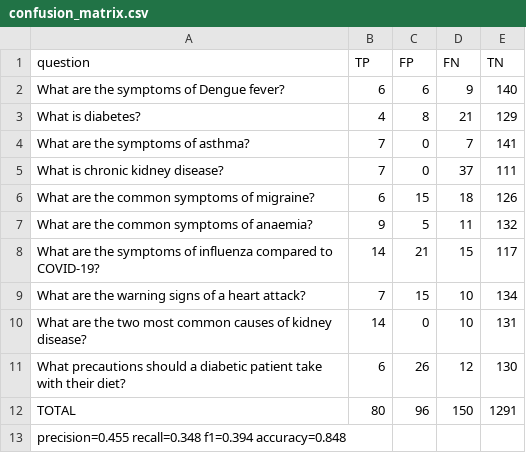
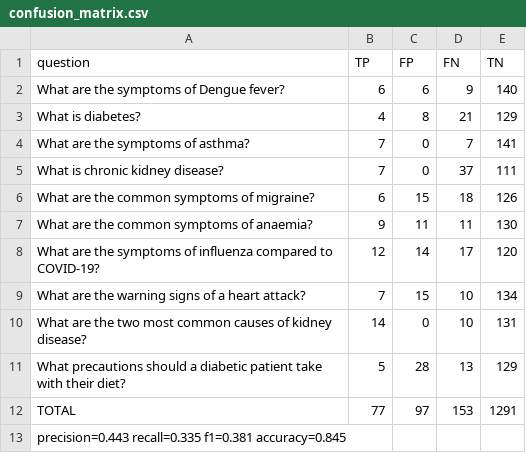
Before and after one commit to BuddhiDihansa/diseases-rag-chatbot-DS205.3-coursework, a CSV file: evaluation/confusion_matrix.csv, drawn as a sheet.

```diff
--- a/evaluation/confusion_matrix.csv
+++ b/evaluation/confusion_matrix.csv
@@ -6,8 +6,8 @@ What is chronic kidney disease?,7,0,37,111
 What are the common symptoms of migraine?,6,15,18,126
-What are the common symptoms of anaemia?,9,5,11,132
-What are the symptoms of influenza compared to COVID-19?,14,21,15,117
+What are the common symptoms of anaemia?,9,11,11,130
+What are the symptoms of influenza compared to COVID-19?,12,14,17,120
 What are the warning signs of a heart attack?,7,15,10,134
 What are the two most common causes of kidney disease?,14,0,10,131
-What precautions should a diabetic patient take with their diet?,6,26,12,130
-TOTAL,80,96,150,1291
-precision=0.455 recall=0.348 f1=0.394 accuracy=0.848,,,,
+What precautions should a diabetic patient take with their diet?,5,28,13,129
+TOTAL,77,97,153,1291
+precision=0.443 recall=0.335 f1=0.381 accuracy=0.845,,,,
```
Also changed, not shown: evaluation/results.csv.
